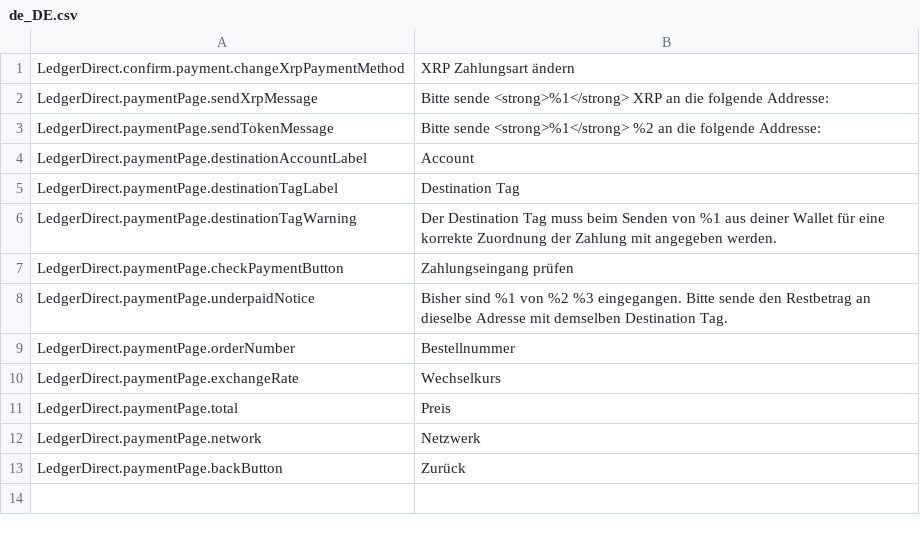
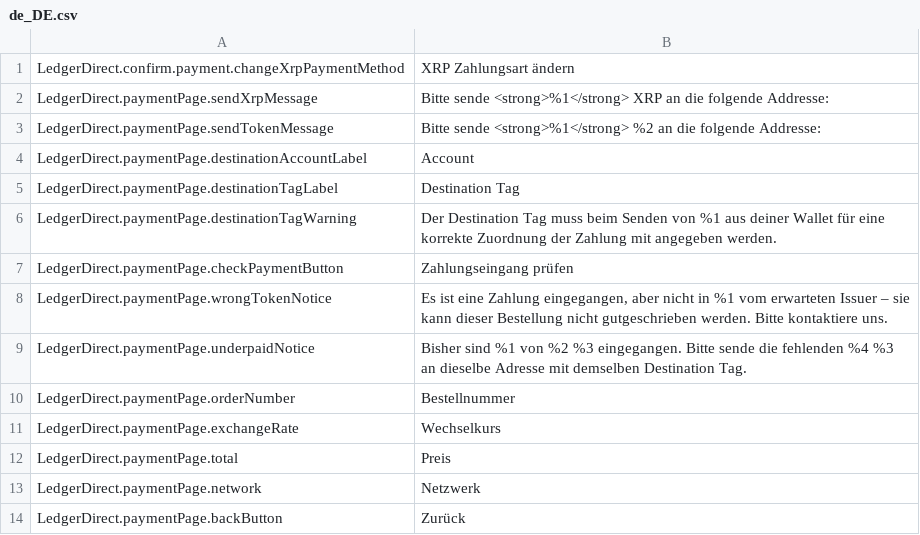
Before and after one commit to ledger-direct/ledger-direct-magento2, a CSV file: i18n/de_DE.csv, drawn as a sheet.

```diff
--- a/i18n/de_DE.csv
+++ b/i18n/de_DE.csv
@@ -7,3 +7,4 @@
 "LedgerDirect.paymentPage.checkPaymentButton","Zahlungseingang prüfen"
-"LedgerDirect.paymentPage.underpaidNotice","Bisher sind %1 von %2 %3 eingegangen. Bitte sende den Restbetrag an dieselbe Adresse mit demselben Destination Tag."
+"LedgerDirect.paymentPage.wrongTokenNotice","Es ist eine Zahlung eingegangen, aber nicht in %1 vom erwarteten Issuer – sie kann dieser Bestellung nicht gutgeschrieben werden. Bitte kontaktiere uns."
+"LedgerDirect.paymentPage.underpaidNotice","Bisher sind %1 von %2 %3 eingegangen. Bitte sende die fehlenden %4 %3 an dieselbe Adresse mit demselben Destination Tag."
 "LedgerDirect.paymentPage.orderNumber","Bestellnummer"
```
Also changed, not shown: i18n/en_US.csv, 12 other files.
